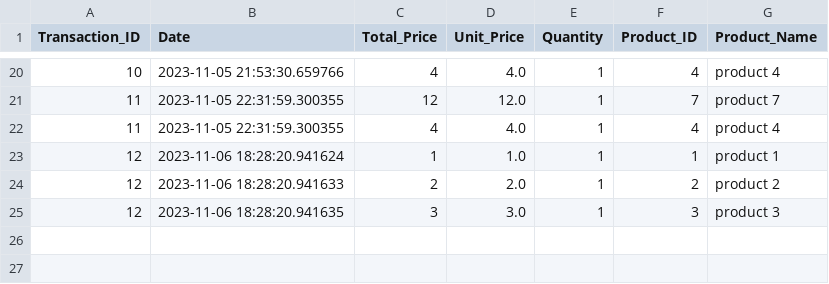
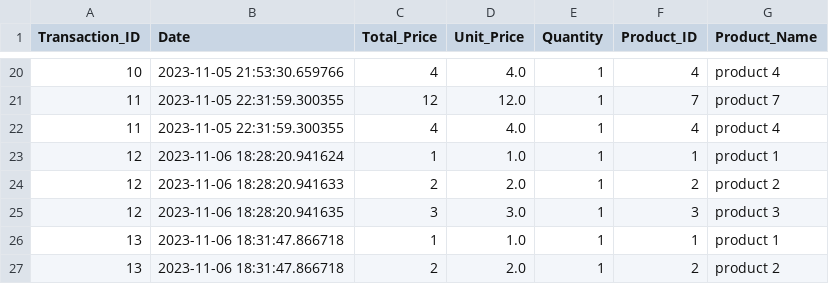
Before and after one commit to laytonprend/POS-Solution, a CSV file: transactions.csv, drawn as a sheet; only a part is shown, gaps mark what is left out; the diff names each change by its address in the sheet, - before the commit and + after, or states it on an @@ line.

Commit message:
Updating transactions.csv data

```diff
--- a/transactions.csv
+++ b/transactions.csv
+row 26: 13 | 2023-11-06 18:31:47.866718 | 1 | 1.0 | 1 | 1 | product 1
+row 27: 13 | 2023-11-06 18:31:47.866718 | 2 | 2.0 | 1 | 2 | product 2
```
